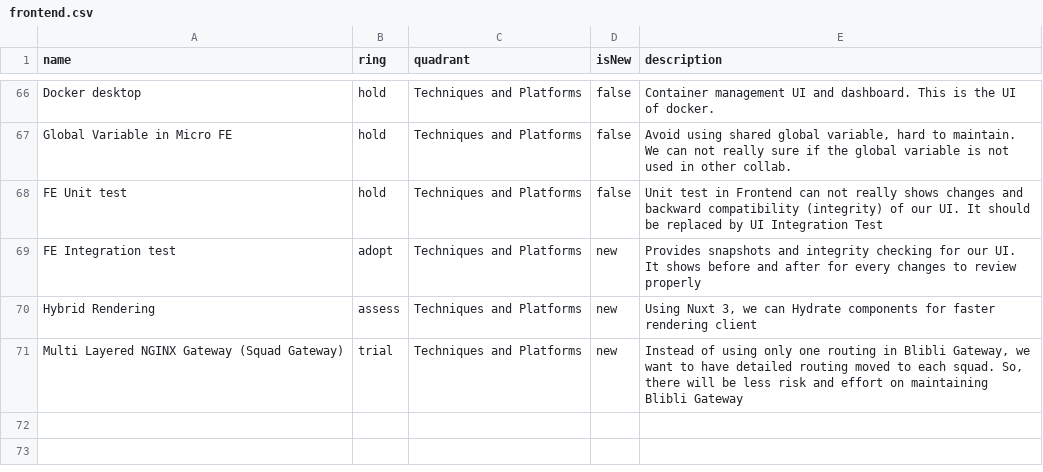
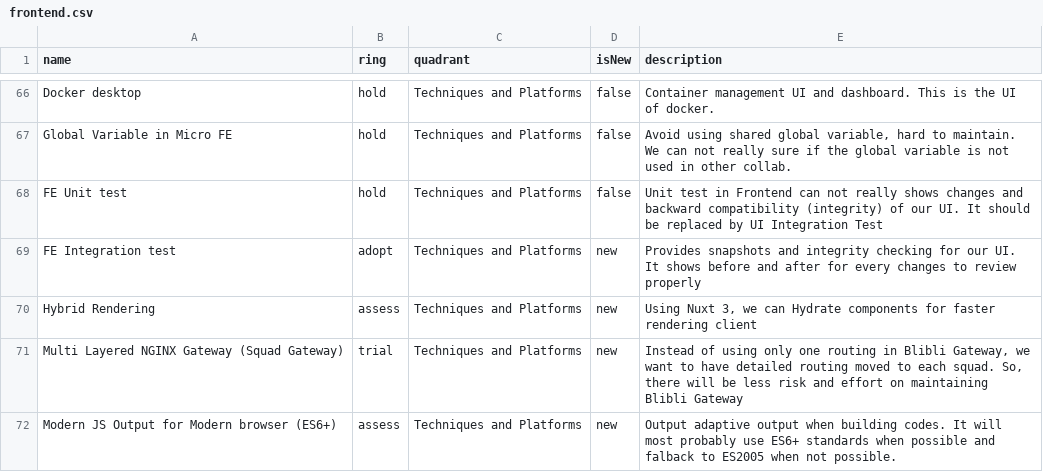
Before and after one commit to bliblidotcom/tech-radar, a CSV file: frontend.csv, drawn as a sheet; only a part is shown, gaps mark what is left out; the diff names each change by its address in the sheet, - before the commit and + after, or states it on an @@ line.

Commit message:
Update frontend.csv
add modern output for modern browser

```diff
--- a/frontend.csv
+++ b/frontend.csv
+row 72: Modern JS Output for Modern browser (ES6+) | assess | Techniques and Platforms | new | Output adaptive output when building codes. It will most probably use ES6+ standards when possible and falback to ES2005 when not possible.
```
